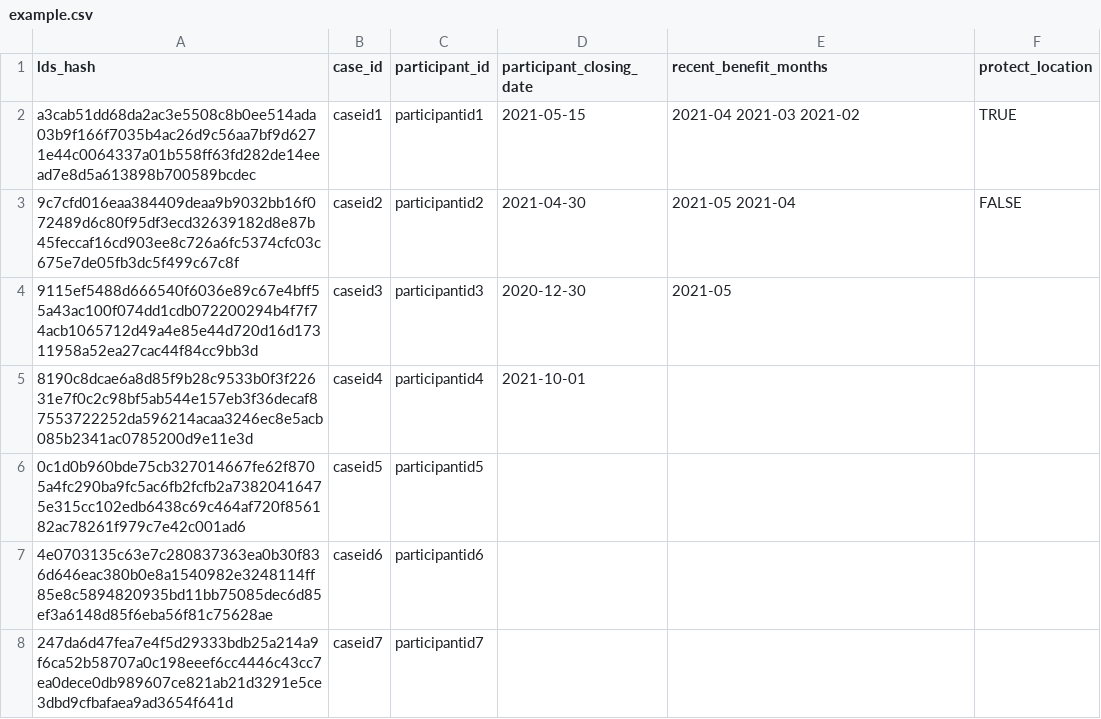
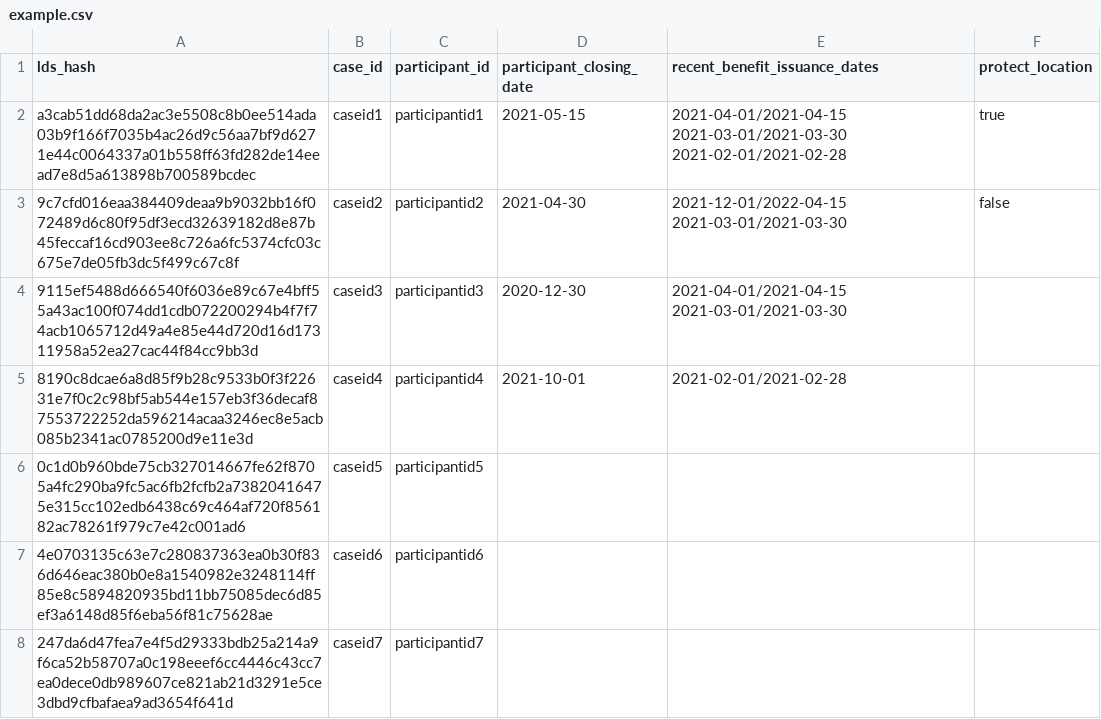
Before and after one commit to VenteraDevOps/piipan, a CSV file: etl/docs/csv/example.csv, drawn as a sheet; only a part is shown.

```diff
--- a/etl/docs/csv/example.csv
+++ b/etl/docs/csv/example.csv
@@ -1,6 +1,6 @@
-lds_hash,case_id,participant_id,participant_closing_date,recent_benefit_months,protect_location
-a3cab51dd68da2ac3e5508c8b0ee514ada03b9f166f7035b4ac26d9c56aa7bf9d6271e44c0064337a01b558ff63fd282de14eead7e8d5a613898b700589bcdec,caseid1,participantid1,2021-05-15,2021-04 2021-03 2021-02,TRUE
-9c7cfd016eaa384409deaa9b9032bb16f072489d6c80f95df3ecd32639182d8e87b45feccaf16cd903ee8c726a6fc5374cfc03c675e7de05fb3dc5f499c67c8f,caseid2,participantid2,2021-04-30,2021-05 2021-04,FALSE
-9115ef5488d666540f6036e89c67e4bff55a43ac100f074dd1cdb072200294b4f7f74acb1065712d49a4e85e44d720d16d17311958a52ea27cac44f84cc9bb3d,caseid3,participantid3,2020-12-30,2021-05,
-8190c8dcae6a8d85f9b28c9533b0f3f22631e7f0c2c98bf5ab544e157eb3f36decaf87553722252da596214acaa3246ec8e5acb085b2341ac0785200d9e11e3d,caseid4,participantid4,2021-10-01,,
+lds_hash,case_id,participant_id,participant_closing_date,recent_benefit_issuance_dates,protect_location
+a3cab51dd68da2ac3e5508c8b0ee514ada03b9f166f7035b4ac26d9c56aa7bf9d6271e44c0064337a01b558ff63fd282de14eead7e8d5a613898b700589bcdec,caseid1,participantid1,2021-05-15,2021-04-01/2021-04-15 2021-03-01/2021-03-30 2021-02-01/2021-02-28,true
+9c7cfd016eaa384409deaa9b9032bb16f072489d6c80f95df3ecd32639182d8e87b45feccaf16cd903ee8c726a6fc5374cfc03c675e7de05fb3dc5f499c67c8f,caseid2,participantid2,2021-04-30,2021-12-01/2022-04-15 2021-03-01/2021-03-30,false
+9115ef5488d666540f6036e89c67e4bff55a43ac100f074dd1cdb072200294b4f7f74acb1065712d49a4e85e44d720d16d17311958a52ea27cac44f84cc9bb3d,caseid3,participantid3,2020-12-30,2021-04-01/2021-04-15 2021-03-01/2021-03-30,
+8190c8dcae6a8d85f9b28c9533b0f3f22631e7f0c2c98bf5ab544e157eb3f36decaf87553722252da596214acaa3246ec8e5acb085b2341ac0785200d9e11e3d,caseid4,participantid4,2021-10-01,2021-02-01/2021-02-28,
 0c1d0b960bde75cb327014667fe62f8705a4fc290ba9fc5ac6fb2fcfb2a73820416475e315cc102edb6438c69c464af720f856182ac78261f979c7e42c001ad6,caseid5,participantid5,,,
```
Also changed, not shown: 9 other files.
